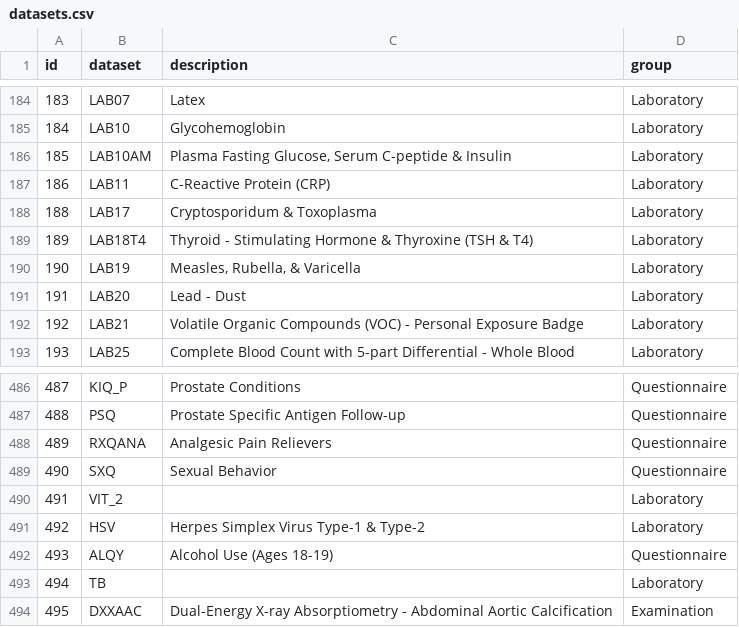
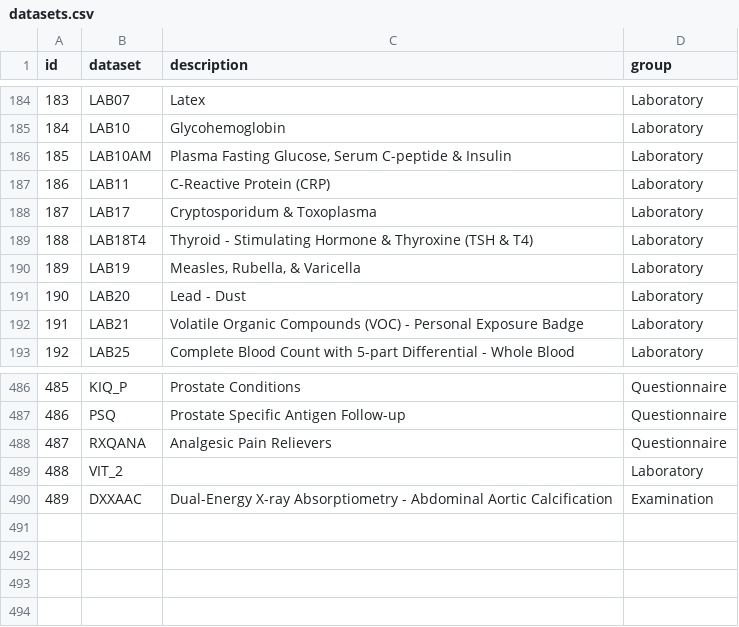
Before and after one commit to HallLab/MyNHANES, a CSV file: mynhanes/masterdata/datasets.csv, drawn as a sheet; only a part is shown, gaps mark what is left out; the diff names each change by its address in the sheet, - before the commit and + after, or states it on an @@ line.

```diff
--- a/mynhanes/masterdata/datasets.csv
+++ b/mynhanes/masterdata/datasets.csv
@@ column A (id) renumbered from row 188 down @@
-row 489: 490 | SXQ | Sexual Behavior | Questionnaire
-row 491: 492 | HSV | Herpes Simplex Virus Type-1 & Type-2 | Laboratory
-row 492: 493 | ALQY | Alcohol Use (Ages 18-19) | Questionnaire
-row 493: 494 | TB |  | Laboratory
```
Also changed, not shown: mynhanes/masterdata/dataset_cycles.csv, mynhanes/masterdata/rule_variables.csv, 19 other files.
